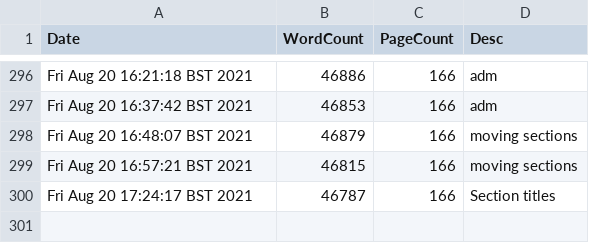
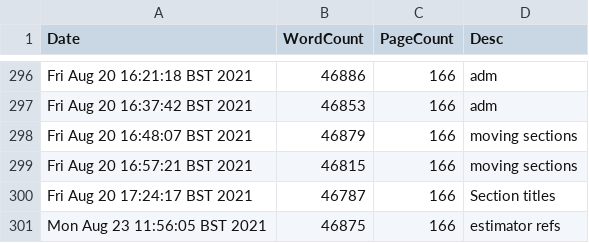
Before and after one commit to pc559/thesis, a CSV file: word_counts.csv, drawn as a sheet; only a part is shown, gaps mark what is left out.

Commit message:
estimator refs

```diff
--- a/word_counts.csv
+++ b/word_counts.csv
@@ -300 +300,2 @@ Fri Aug 20 16:57:21 BST 2021,46815,166,moving sections
 Fri Aug 20 17:24:17 BST 2021,46787,166,Section titles
+Mon Aug 23 11:56:05 BST 2021,46875,166,estimator refs
```
Also changed, not shown: 2 other files.
